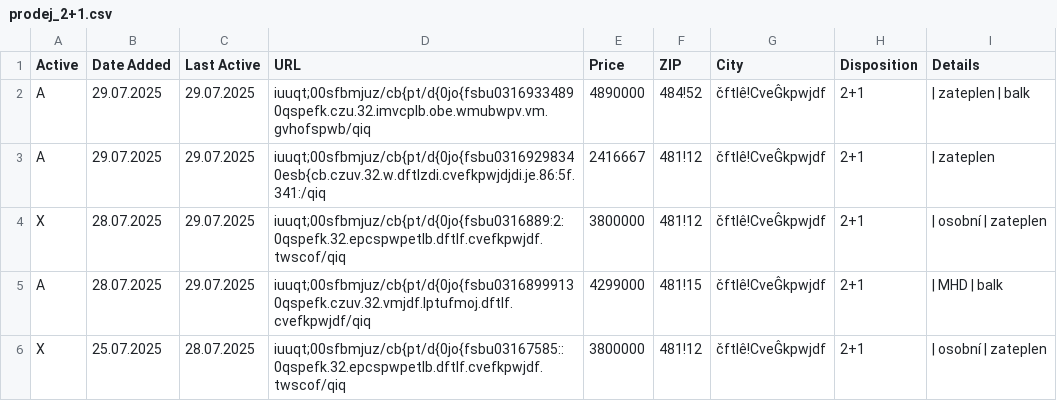
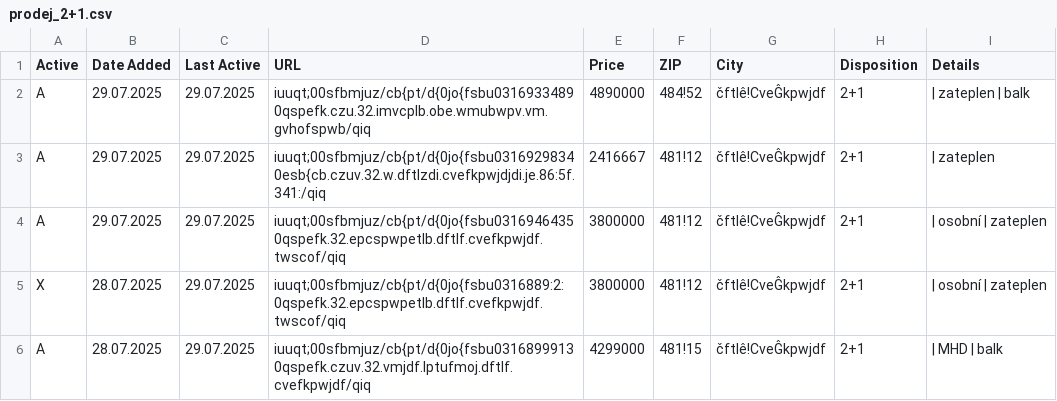
Before and after one commit to zahapat/real-watchdog, a CSV file: database/prodej_2+1.csv, drawn as a sheet; only a part is shown; the shorter side is filled out with more unchanged rows.

Commit message:
[refactor]: Update database via automated action

```diff
--- a/database/prodej_2+1.csv
+++ b/database/prodej_2+1.csv
@@ -3,2 +3,3 @@ A,29.07.2025,29.07.2025,iuuqt;00sfbmjuz/cb{pt/d{0jo{fsbu03169334890qspefk.czu.32
 A,29.07.2025,29.07.2025,iuuqt;00sfbmjuz/cb{pt/d{0jo{fsbu03169298340esb{cb.czuv.32.w.dftlzdi.cvefkpwjdjdi.je.86:5f.341:/qiq,2416667,481!12,čftlê!CveĜkpwjdf,2+1,|  zateplen
+A,29.07.2025,29.07.2025,iuuqt;00sfbmjuz/cb{pt/d{0jo{fsbu03169464350qspefk.32.epcspwpetlb.dftlf.cvefkpwjdf.twscof/qiq,3800000,481!12,čftlê!CveĜkpwjdf,2+1,|  osobní  |  zateplen
 X,28.07.2025,29.07.2025,iuuqt;00sfbmjuz/cb{pt/d{0jo{fsbu0316889:2:0qspefk.32.epcspwpetlb.dftlf.cvefkpwjdf.twscof/qiq,3800000,481!12,čftlê!CveĜkpwjdf,2+1,|  osobní  |  zateplen
```
